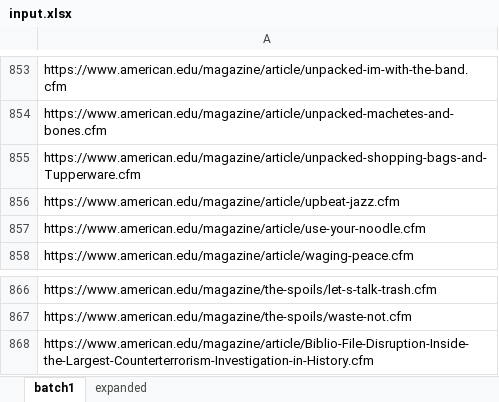
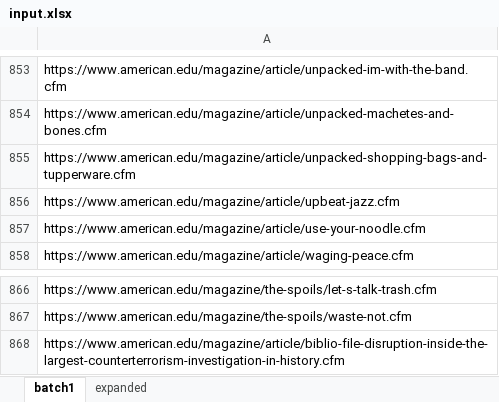
Before and after one commit to aaron-cummins495/aem-scripts, an Excel workbook: MagazineCF/input.xlsx, sheet batch1, drawn as a sheet; only a part is shown, gaps mark what is left out; values as stored, in another font and other column widths than the file's, no borders; the diff covers the shown part only; the diff names each change by its address in the sheet, - before the commit and + after, or states it on an @@ line.

```diff
--- a/MagazineCF/input.xlsx (sheet batch1)
+++ b/MagazineCF/input.xlsx (sheet batch1)
-A855: https://www.american.edu/magazine/article/unpacked-shopping-bags-and-Tupperware.cfm
+A855: https://www.american.edu/magazine/article/unpacked-shopping-bags-and-tupperware.cfm
-A868: https://www.american.edu/magazine/article/Biblio-File-Disruption-Inside-the-Largest-Counterterrorism-Investigation-in-History.cfm
+A868: https://www.american.edu/magazine/article/biblio-file-disruption-inside-the-largest-counterterrorism-investigation-in-history.cfm
```
Also changed, not shown: other rows of this sheet.
